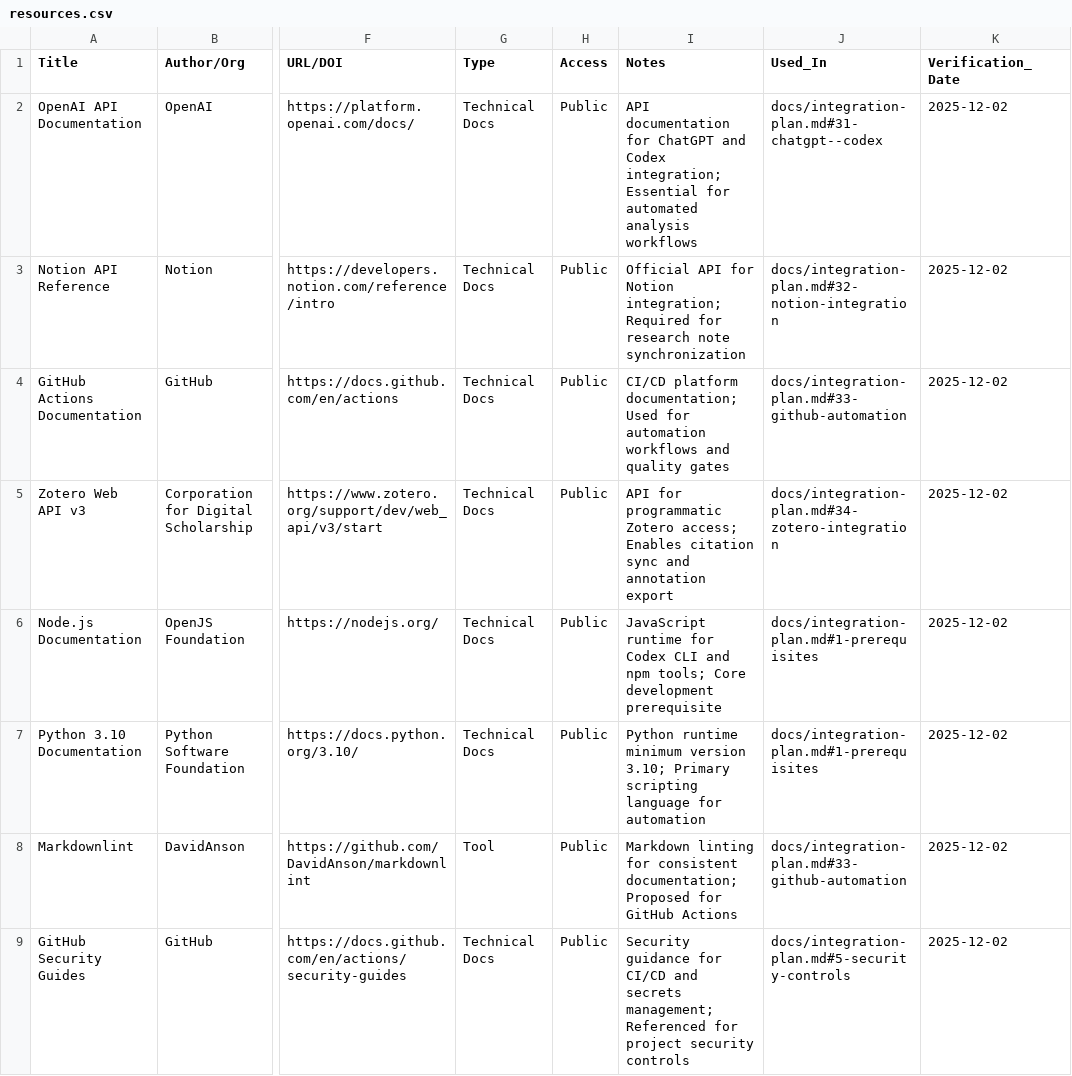
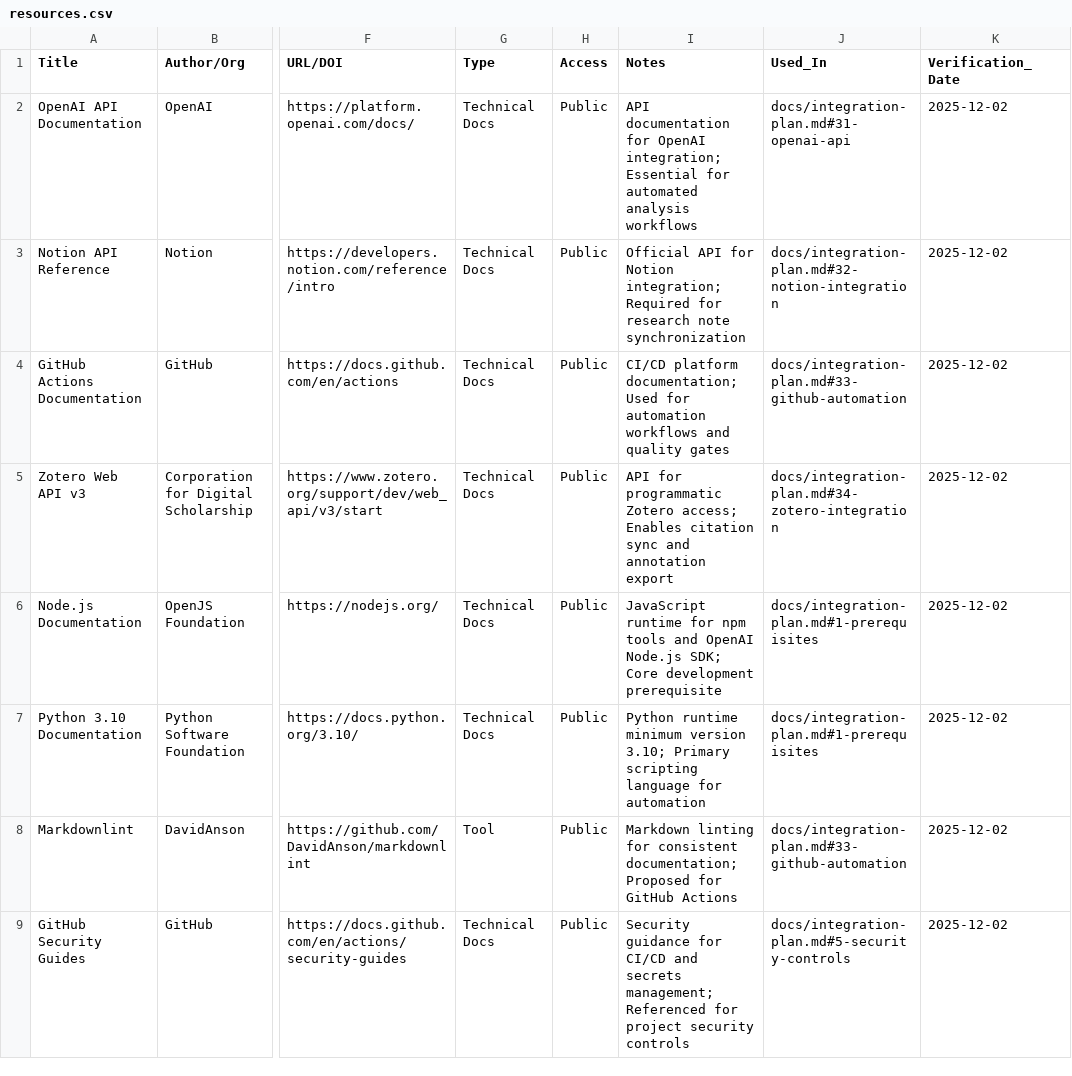
Before and after one commit to SfosssHousing/HousingPolicyResearch, a CSV file: docs/resources.csv, drawn as a sheet; only a part is shown, gaps mark what is left out; the diff names each change by its address in the sheet, - before the commit and + after, or states it on an @@ line.

```diff
--- a/docs/resources.csv
+++ b/docs/resources.csv
-I2 (Notes): …documentation for ChatGPT and Codex integration; Essential…
+I2 (Notes): …documentation for OpenAI integration; Essential…
-J2 (Used_In): docs/integration-plan.md#31-chatgpt--codex
+J2 (Used_In): docs/integration-plan.md#31-openai-api
-I6 (Notes): …runtime for Codex CLI and npm tools; Core development…
+I6 (Notes): …runtime for npm tools and OpenAI Node.js SDK; Core development…
```
Also changed, not shown: 4 other files.
